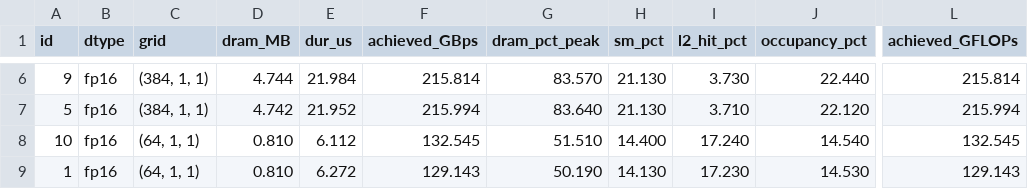
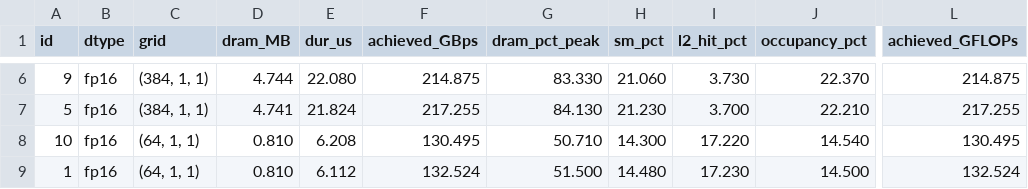
Before and after one commit to rishi-more-2003/decode-roofline, a CSV file: bench/results/ncu_kernels.csv, drawn as a sheet; only a part is shown, gaps mark what is left out; the diff covers the shown part only; the diff names each change by its address in the sheet, - before the commit and + after, or states it on an @@ line.

```diff
--- a/bench/results/ncu_kernels.csv
+++ b/bench/results/ncu_kernels.csv
-E6 (dur_us): 21.984
+E6 (dur_us): 22.080
-F6 (achieved_GBps): 215.814
+F6 (achieved_GBps): 214.875
-G6 (dram_pct_peak): 83.570
+G6 (dram_pct_peak): 83.330
-H6 (sm_pct): 21.130
+H6 (sm_pct): 21.060
-J6 (occupancy_pct): 22.440
+J6 (occupancy_pct): 22.370
-L6 (achieved_GFLOPs): 215.814
+L6 (achieved_GFLOPs): 214.875
-D7 (dram_MB): 4.742
+D7 (dram_MB): 4.741
-E7 (dur_us): 21.952
+E7 (dur_us): 21.824
-F7 (achieved_GBps): 215.994
+F7 (achieved_GBps): 217.255
-G7 (dram_pct_peak): 83.640
+G7 (dram_pct_peak): 84.130
-H7 (sm_pct): 21.130
+H7 (sm_pct): 21.230
-I7 (l2_hit_pct): 3.710
+I7 (l2_hit_pct): 3.700
-J7 (occupancy_pct): 22.120
+J7 (occupancy_pct): 22.210
-L7 (achieved_GFLOPs): 215.994
+L7 (achieved_GFLOPs): 217.255
-E8 (dur_us): 6.112
+E8 (dur_us): 6.208
-F8 (achieved_GBps): 132.545
+F8 (achieved_GBps): 130.495
-G8 (dram_pct_peak): 51.510
+G8 (dram_pct_peak): 50.710
-H8 (sm_pct): 14.400
+H8 (sm_pct): 14.300
-I8 (l2_hit_pct): 17.240
+I8 (l2_hit_pct): 17.220
-L8 (achieved_GFLOPs): 132.545
+L8 (achieved_GFLOPs): 130.495
-E9 (dur_us): 6.272
+E9 (dur_us): 6.112
-F9 (achieved_GBps): 129.143
+F9 (achieved_GBps): 132.524
-G9 (dram_pct_peak): 50.190
+G9 (dram_pct_peak): 51.500
-H9 (sm_pct): 14.130
+H9 (sm_pct): 14.480
-J9 (occupancy_pct): 14.530
+J9 (occupancy_pct): 14.500
-L9 (achieved_GFLOPs): 129.143
+L9 (achieved_GFLOPs): 132.524
```
Also changed, not shown: 43 edited cells elsewhere in this file, bench/results/ncu_gemv.csv, 19 other files.
